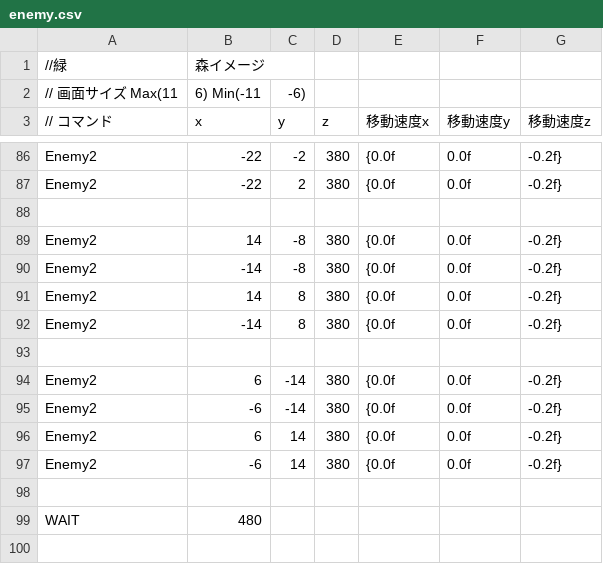
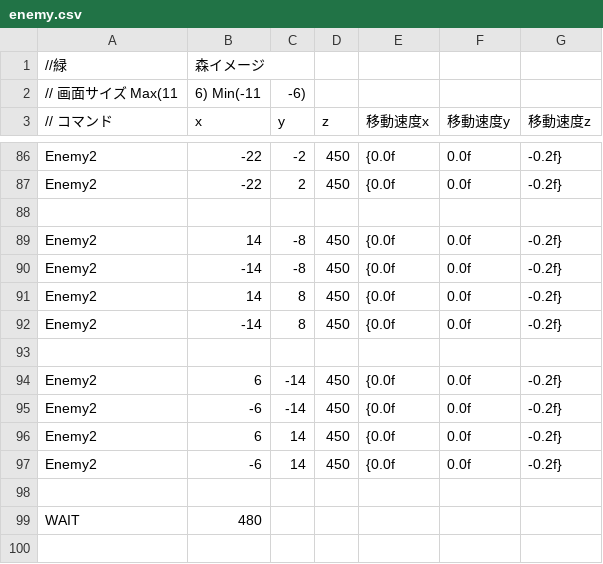
Before and after one commit to OrangeRL/JapanGameAwardsProto, a CSV file: CG2/Resources/csv/enemy.csv, drawn as a sheet; only a part is shown, gaps mark what is left out; the diff covers the shown part only; the diff names each change by its address in the sheet, - before the commit and + after, or states it on an @@ line.

```diff
--- a/CG2/Resources/csv/enemy.csv
+++ b/CG2/Resources/csv/enemy.csv
-D86:D87 (z): 380
+D86:D87 (z): 450
-D89:D92 (z): 380
+D89:D92 (z): 450
-D94:D97 (z): 380
+D94:D97 (z): 450
```
Also changed, not shown: 1 added row, 1 removed row and 29 edited cells elsewhere in this file, 2 other files.
